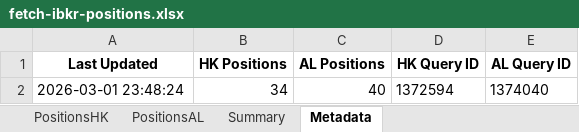
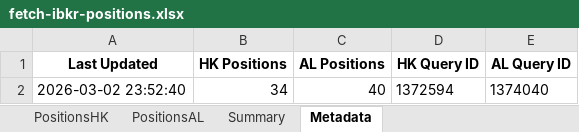
Before and after one commit to timelyrain/timeless-workspace, an Excel workbook: projects/fetch-ibkr-positions.xlsx, sheet Metadata, drawn as a sheet; values as stored, in another font and other column widths than the file's, no borders; the diff names each change by its address in the sheet, - before the commit and + after, or states it on an @@ line.

```diff
--- a/projects/fetch-ibkr-positions.xlsx (sheet Metadata)
+++ b/projects/fetch-ibkr-positions.xlsx (sheet Metadata)
-A2 (Last Updated): 2026-03-01 23:48:24
+A2 (Last Updated): 2026-03-02 23:52:40
```
